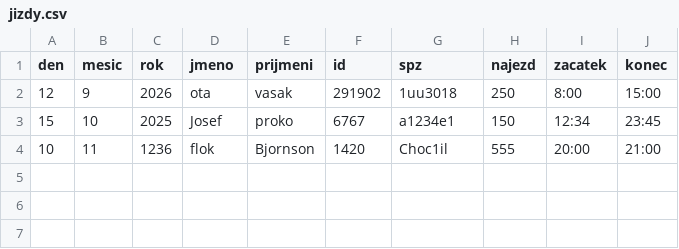
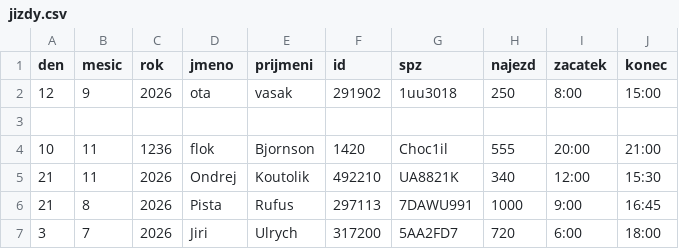
Before and after one commit to Stpi6/BPC-PC1T, a CSV file: projekt/data/jizdy.csv, drawn as a sheet.

```diff
--- a/projekt/data/jizdy.csv
+++ b/projekt/data/jizdy.csv
@@ -2,3 +2,6 @@ den,mesic,rok,jmeno,prijmeni,id,spz,najezd,zacatek,konec
 12,9,2026,ota,vasak,291902,1uu3018,250,8:00,15:00
-15,10,2025,Josef,proko,6767,a1234e1,150,12:34,23:45
+
 10,11,1236,flok,Bjornson,1420,Choc1il,555,20:00,21:00
+21,11,2026,Ondrej,Koutolik,492210,UA8821K,340,12:00,15:30
+21,8,2026,Pista,Rufus,297113,7DAWU991,1000,9:00,16:45
+3,7,2026,Jiri,Ulrych,317200,5AA2FD7,720,6:00,18:00
```
Also changed, not shown: 2 other files.
